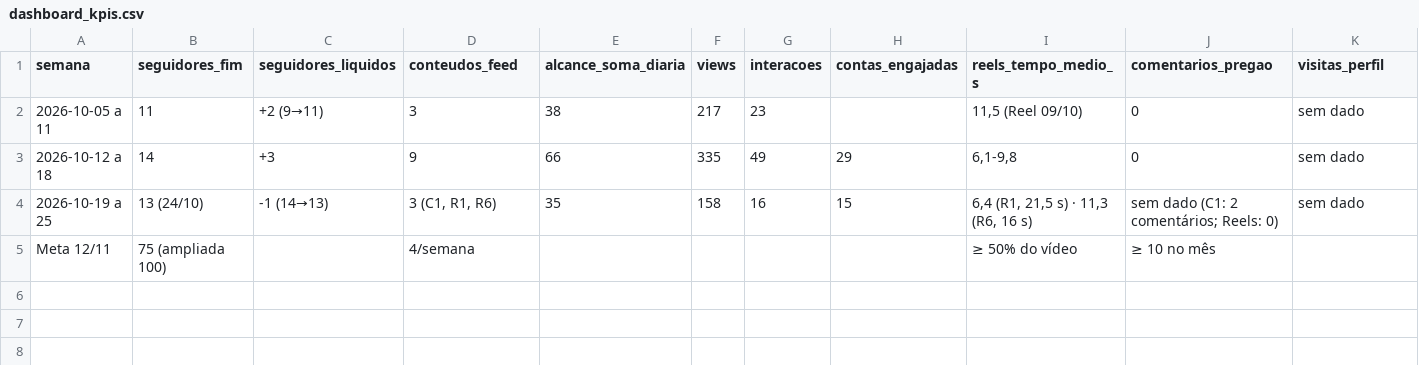
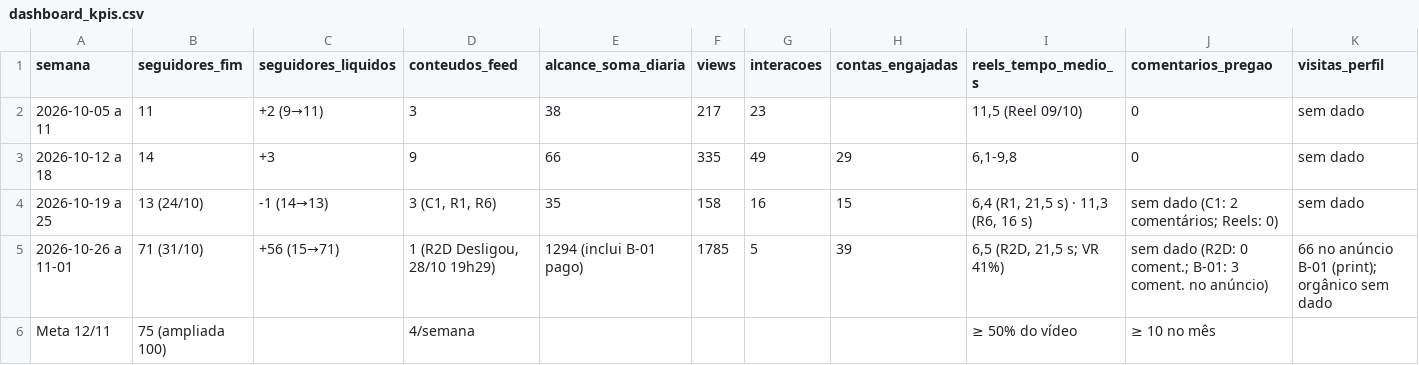
Before and after one commit to kairoslicita/kairos-midia, a CSV file: operacao/dashboard_kpis.csv, drawn as a sheet; only a part is shown; rows hold the shown columns only; the diff names each change by its address in the sheet, - before the commit and + after, or states it on an @@ line.

```diff
--- a/operacao/dashboard_kpis.csv
+++ b/operacao/dashboard_kpis.csv
+row 5: 2026-10-26 a 11-01 | 71 (31/10) | +56 (15→71) | 1 (R2D Desligou, 28/10 19h29) | 1294 (inclui B-01 pago) | 1785 | 5 | 39 | 6,5 (R2D, 21,5 s; VR 41%) | sem dado (R2D: 0 coment.; B-01: 3 coment. no anúncio) | 66 no anúncio B-01 (print); orgânico sem dado
```
Also changed, not shown: operacao/controle_boost.csv, operacao/controle_conteudos.csv, 3 other files.
